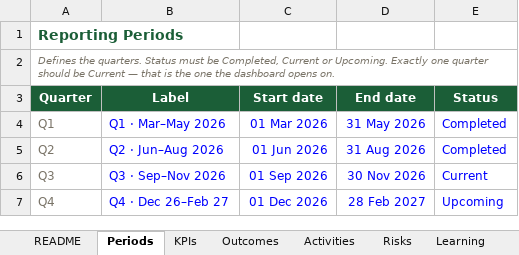
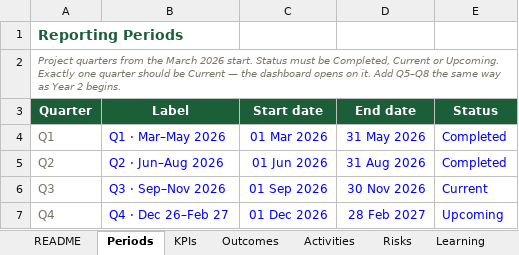
Before and after one commit to bhusalgeneralstores-wq/My_file, an Excel workbook: data.xlsx, sheet Periods, drawn as a sheet; values as stored, in another font and other column widths than the file's, no borders; the diff names each change by its address in the sheet, - before the commit and + after, or states it on an @@ line.

```diff
--- a/data.xlsx (sheet Periods)
+++ b/data.xlsx (sheet Periods)
-A2 (Quarter): Defines the quarters. Status must be Completed, Current or Upcoming. Exactly one quarter should be Current — that is the one the dashboard opens on.
+A2 (Quarter): Project quarters from the March 2026 start. Status must be Completed, Current or Upcoming. Exactly one quarter should be Current — the dashboard opens on it. Add Q5–Q8 the same way as Year 2 begins.
```
Also changed, not shown: sheet Activities, sheet Outcomes, sheet KPIs, sheet Risks, sheet Learning, sheet README, 1 other file.
